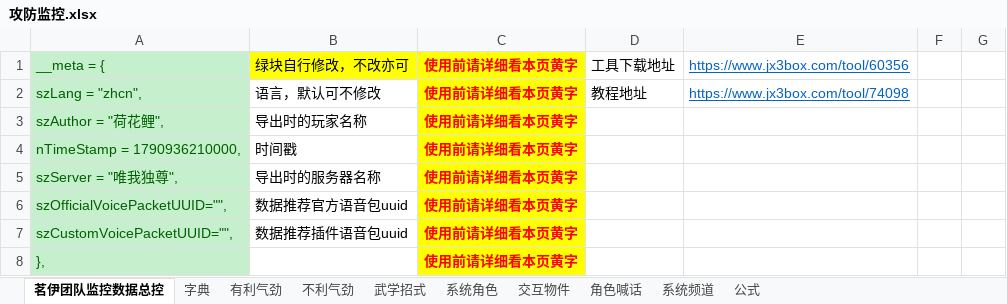
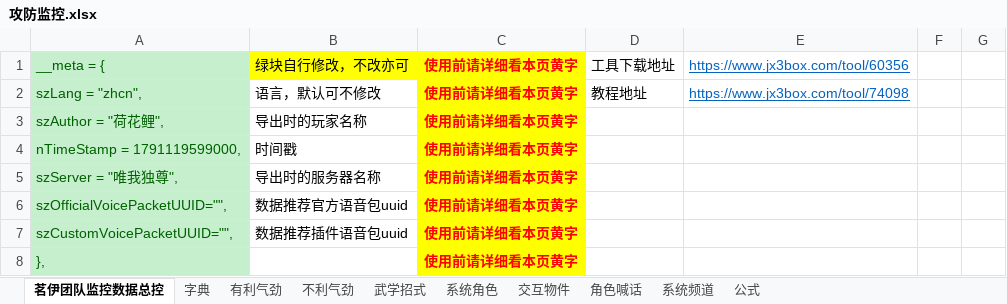
Before and after one commit to LyKoiya/LHDBM, an Excel workbook: 阵营/攻防监控.xlsx, sheet 茗伊团队监控数据总控, drawn as a sheet; only a part is shown; values as stored, in another font and other column widths than the file's, no borders; the diff names each change by its address in the sheet, - before the commit and + after, or states it on an @@ line.

```diff
--- a/阵营/攻防监控.xlsx (sheet 茗伊团队监控数据总控)
+++ b/阵营/攻防监控.xlsx (sheet 茗伊团队监控数据总控)
-A4: nTimeStamp = 1790936210000,
+A4: nTimeStamp = 1791119599000,
```
Also changed, not shown: sheet 角色喊话, 1 other file.
